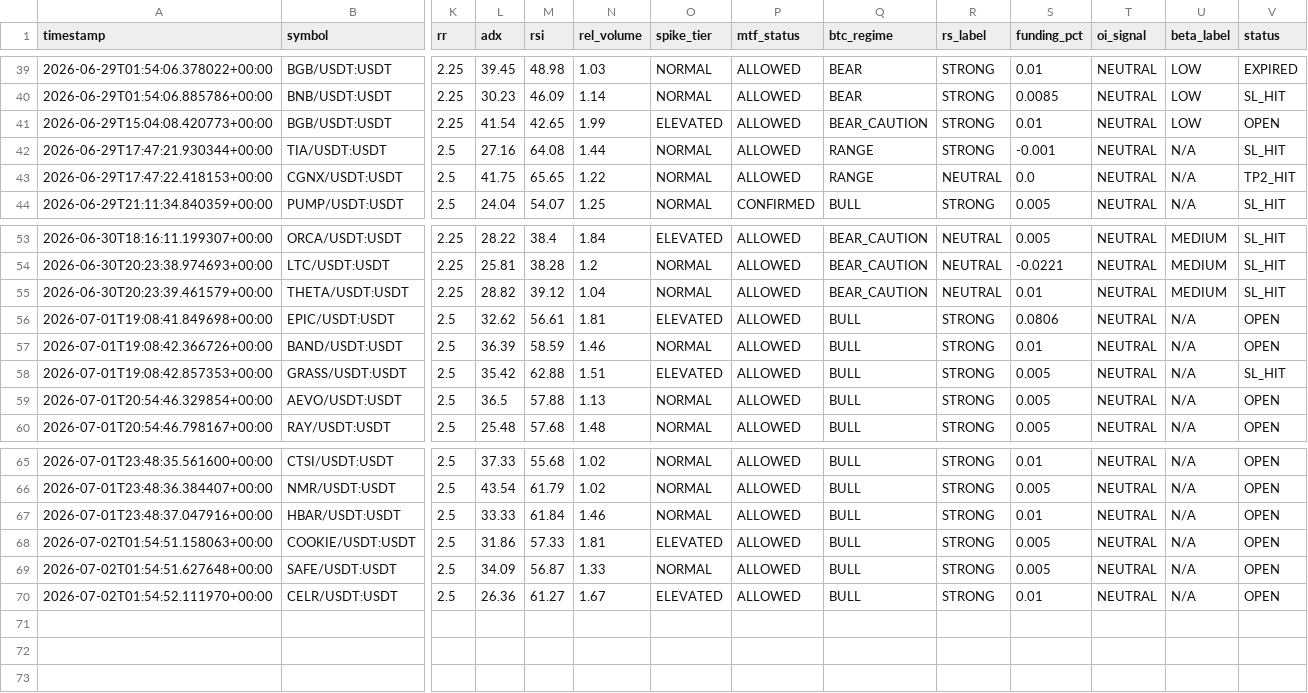
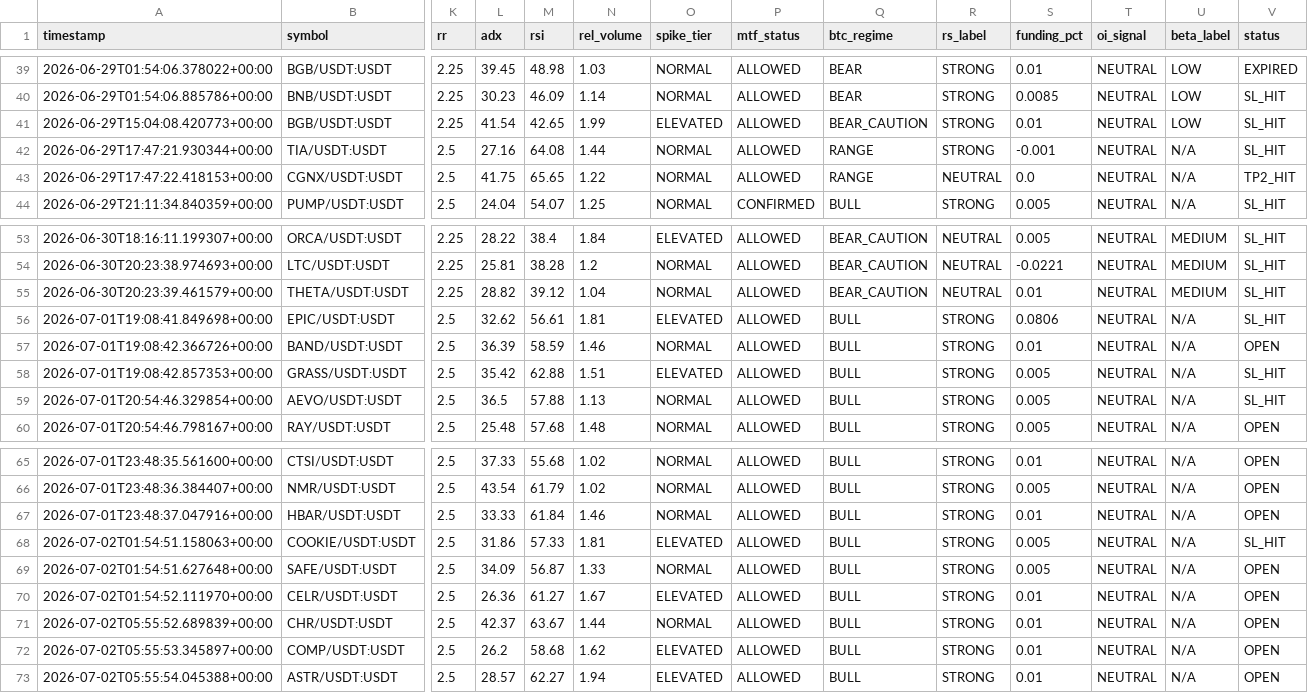
Before and after one commit to Mystgraider/ai-crypto-scan, a CSV file: storage/signals.csv, drawn as a sheet; only a part is shown, gaps mark what is left out; rows hold the shown columns only; the diff names each change by its address in the sheet, - before the commit and + after, or states it on an @@ line.

Commit message:
chore: update signals [skip ci]

```diff
--- a/storage/signals.csv
+++ b/storage/signals.csv
-V41 (status): OPEN
+V41 (status): SL_HIT
-V56 (status): OPEN
+V56 (status): SL_HIT
-V59 (status): OPEN
+V59 (status): SL_HIT
-V68 (status): OPEN
+V68 (status): SL_HIT
+row 71: 2026-07-02T05:55:52.689839+00:00 | CHR/USDT:USDT | 2.5 | 42.37 | 63.67 | 1.44 | NORMAL | ALLOWED | BULL | STRONG | 0.01 | NEUTRAL | N/A | OPEN
+row 72: 2026-07-02T05:55:53.345897+00:00 | COMP/USDT:USDT | 2.5 | 26.2 | 58.68 | 1.62 | ELEVATED | ALLOWED | BULL | STRONG | 0.01 | NEUTRAL | N/A | OPEN
+row 73: 2026-07-02T05:55:54.045388+00:00 | ASTR/USDT:USDT | 2.5 | 28.57 | 62.27 | 1.94 | ELEVATED | ALLOWED | BULL | STRONG | 0.01 | NEUTRAL | N/A | OPEN
```
Also changed, not shown: 1 other file.
